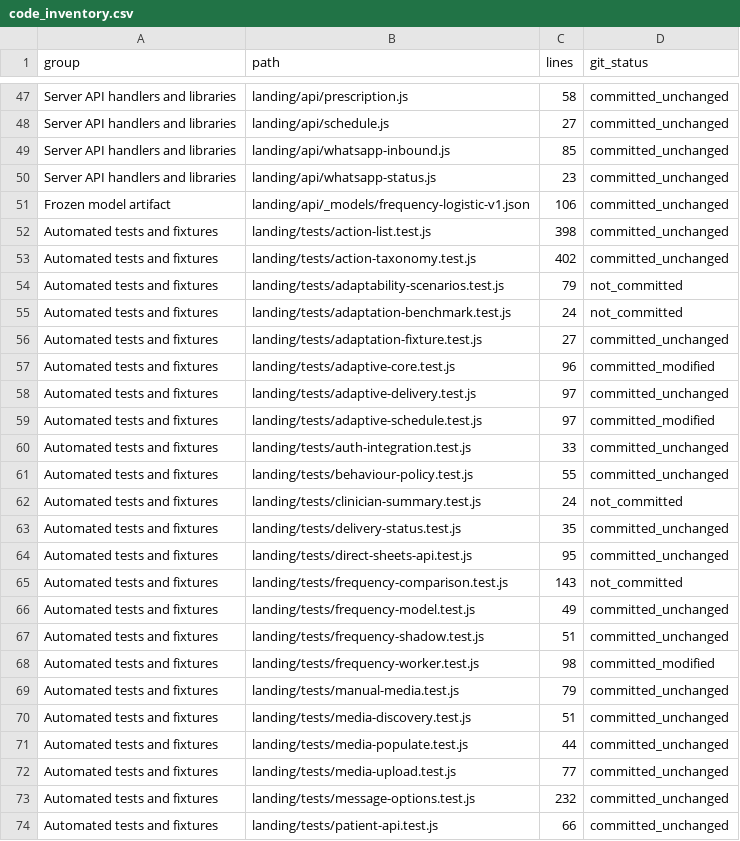
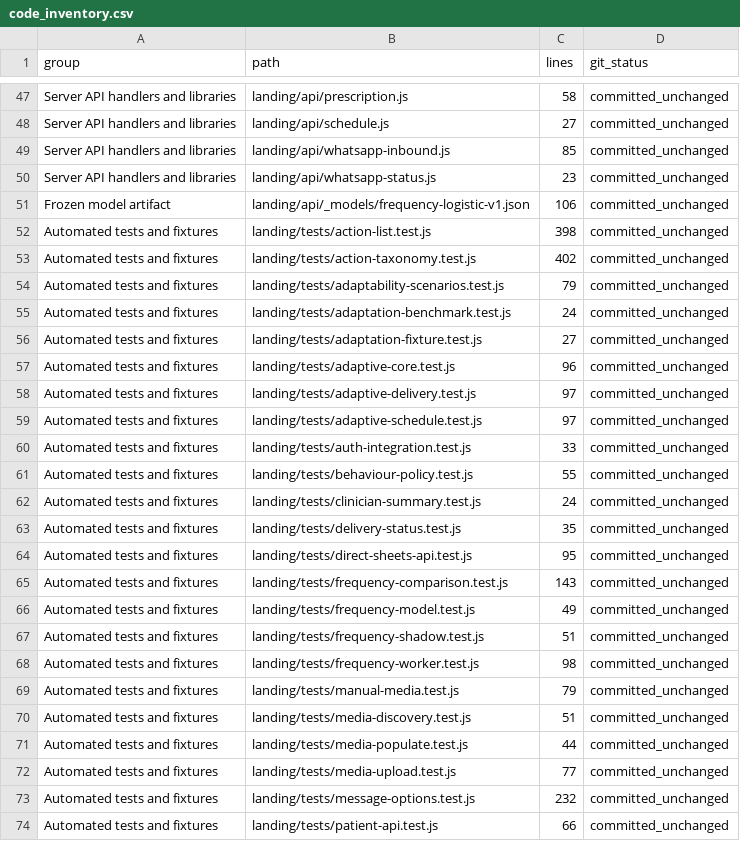
Before and after one commit to hansstevenlee7-pixel/whatsapp-nudging-system-pov, a CSV file: output/appendix_evidence_2026-10-04/code_inventory.csv, drawn as a sheet; only a part is shown, gaps mark what is left out; the diff covers the shown part only.

```diff
--- a/output/appendix_evidence_2026-10-04/code_inventory.csv
+++ b/output/appendix_evidence_2026-10-04/code_inventory.csv
@@ -53,17 +53,17 @@ Automated tests and fixtures,landing/tests/action-list.test.js,398,committed_unc
 Automated tests and fixtures,landing/tests/action-taxonomy.test.js,402,committed_unchanged
-Automated tests and fixtures,landing/tests/adaptability-scenarios.test.js,79,not_committed
-Automated tests and fixtures,landing/tests/adaptation-benchmark.test.js,24,not_committed
+Automated tests and fixtures,landing/tests/adaptability-scenarios.test.js,79,committed_unchanged
+Automated tests and fixtures,landing/tests/adaptation-benchmark.test.js,24,committed_unchanged
 Automated tests and fixtures,landing/tests/adaptation-fixture.test.js,27,committed_unchanged
-Automated tests and fixtures,landing/tests/adaptive-core.test.js,96,committed_modified
+Automated tests and fixtures,landing/tests/adaptive-core.test.js,96,committed_unchanged
 Automated tests and fixtures,landing/tests/adaptive-delivery.test.js,97,committed_unchanged
-Automated tests and fixtures,landing/tests/adaptive-schedule.test.js,97,committed_modified
+Automated tests and fixtures,landing/tests/adaptive-schedule.test.js,97,committed_unchanged
 Automated tests and fixtures,landing/tests/auth-integration.test.js,33,committed_unchanged
 Automated tests and fixtures,landing/tests/behaviour-policy.test.js,55,committed_unchanged
-Automated tests and fixtures,landing/tests/clinician-summary.test.js,24,not_committed
+Automated tests and fixtures,landing/tests/clinician-summary.test.js,24,committed_unchanged
 Automated tests and fixtures,landing/tests/delivery-status.test.js,35,committed_unchanged
 Automated tests and fixtures,landing/tests/direct-sheets-api.test.js,95,committed_unchanged
-Automated tests and fixtures,landing/tests/frequency-comparison.test.js,143,not_committed
+Automated tests and fixtures,landing/tests/frequency-comparison.test.js,143,committed_unchanged
 Automated tests and fixtures,landing/tests/frequency-model.test.js,49,committed_unchanged
 Automated tests and fixtures,landing/tests/frequency-shadow.test.js,51,committed_unchanged
-Automated tests and fixtures,landing/tests/frequency-worker.test.js,98,committed_modified
+Automated tests and fixtures,landing/tests/frequency-worker.test.js,98,committed_unchanged
 Automated tests and fixtures,landing/tests/manual-media.test.js,79,committed_unchanged
```
Also changed, not shown: 53 edited cells elsewhere in this file, output/appendix_evidence_2026-10-04/evidence_files_sha256.csv, 1 other file.
